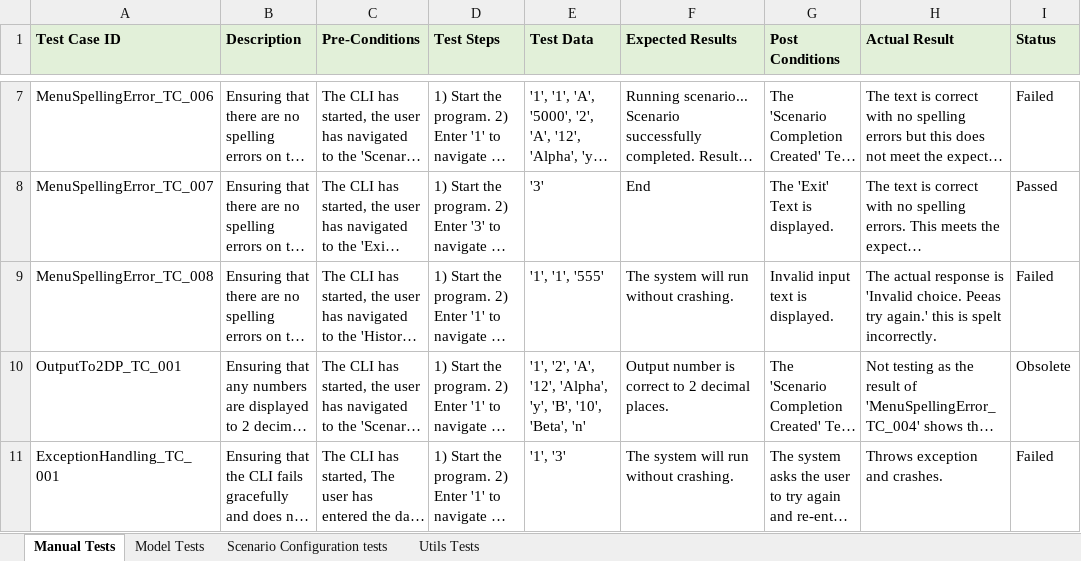
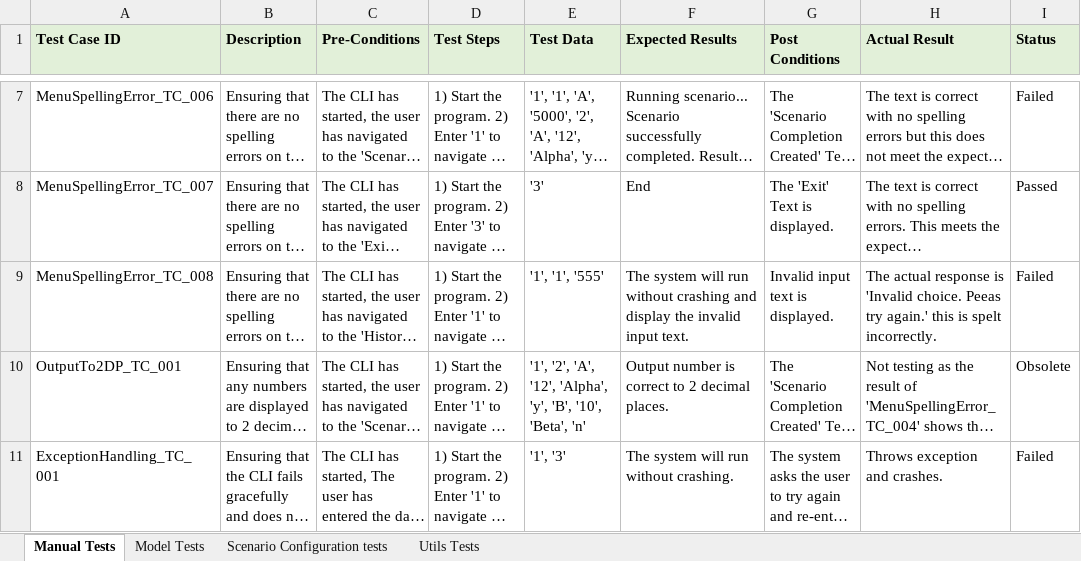
Before and after one commit to Husnain-Ah/SoftwareTestingYr3Repo, an Excel workbook: Husnain_Ahmed_21308666/Test Case Design Specification.xlsx, sheet Manual Tests, drawn as a sheet; only a part is shown, gaps mark what is left out; long unchanged cells end in …; values as stored, in another font and other column widths than the file's, no borders; conditional formats not drawn; the diff covers the shown part only; the diff names each change by its address in the sheet, - before the commit and + after, or states it on an @@ line.

```diff
--- a/Husnain_Ahmed_21308666/Test Case Design Specification.xlsx (sheet Manual Tests)
+++ b/Husnain_Ahmed_21308666/Test Case Design Specification.xlsx (sheet Manual Tests)
-F9 (Expected Results): …run without crashing.
+F9 (Expected Results): …run without crashing and display the invalid input text.
```
Also changed, not shown: 3 edited cells elsewhere in this sheet, sheet Utils Tests, 7 other files.
